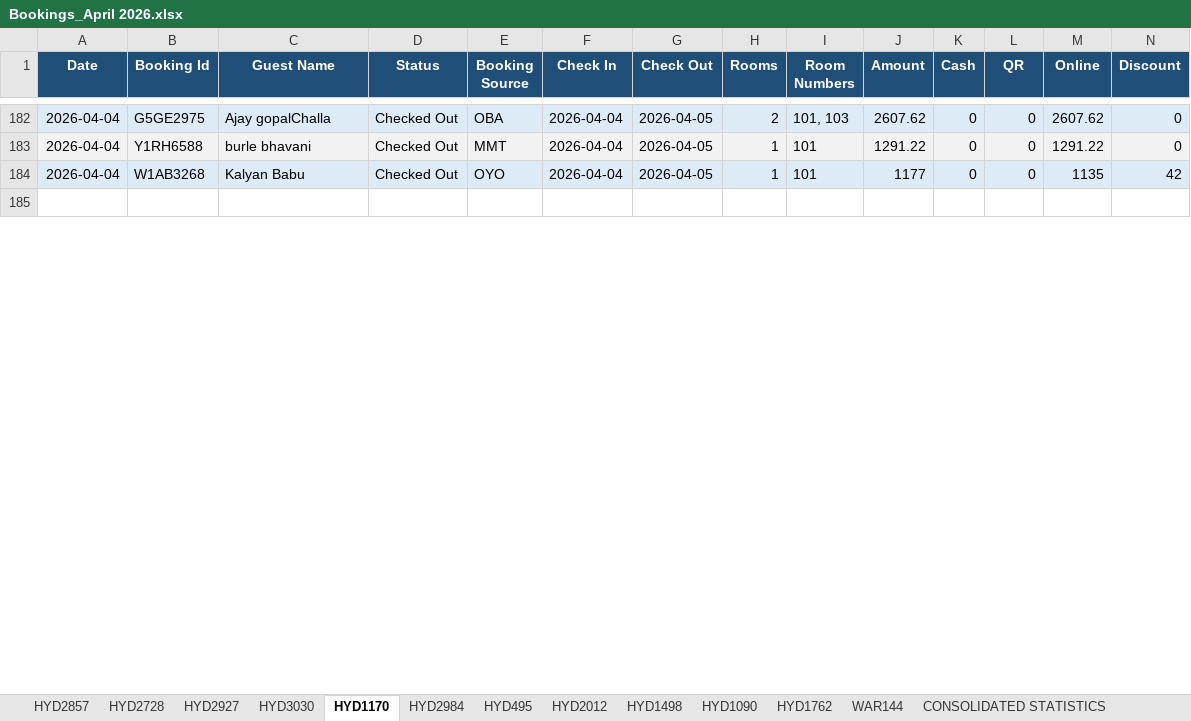
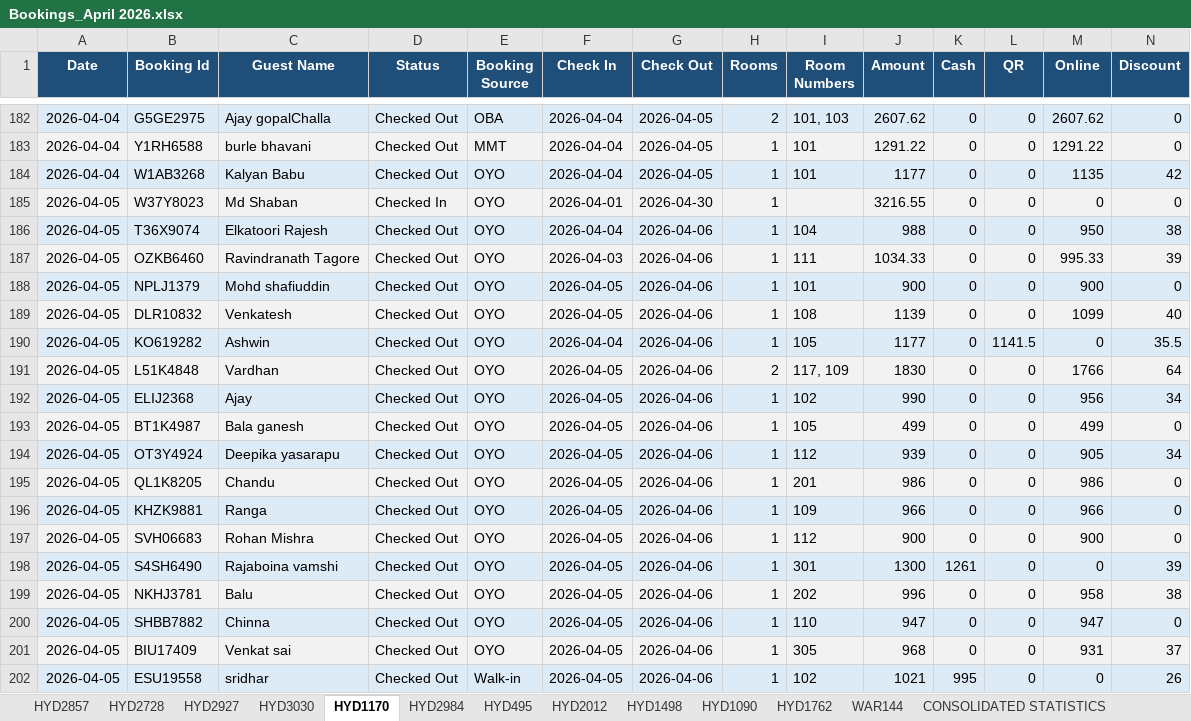
Before and after one commit to propertiesgrouphyd-manager/reports, an Excel workbook: Bookings_April 2026.xlsx, sheet HYD1170, drawn as a sheet; only a part is shown, gaps mark what is left out; the shorter side is filled out with more unchanged rows; values as stored, in another font and other column widths than the file's, no borders; rows hold the shown columns only; the diff covers the shown part only; the diff names each change by its address in the sheet, - before the commit and + after, or states it on an @@ line.

```diff
--- a/Bookings_April 2026.xlsx (sheet HYD1170)
+++ b/Bookings_April 2026.xlsx (sheet HYD1170)
+row 185: 2026-04-05 | W37Y8023 | Md Shaban | Checked In | OYO | 2026-04-01 | 2026-04-30 | 1 |  | 3216.55 | 0 | 0 | 0 | 0
+row 186: 2026-04-05 | T36X9074 | Elkatoori Rajesh | Checked Out | OYO | 2026-04-04 | 2026-04-06 | 1 | 104 | 988 | 0 | 0 | 950 | 38
+row 187: 2026-04-05 | OZKB6460 | Ravindranath Tagore | Checked Out | OYO | 2026-04-03 | 2026-04-06 | 1 | 111 | 1034.33 | 0 | 0 | 995.33 | 39
+row 188: 2026-04-05 | NPLJ1379 | Mohd shafiuddin | Checked Out | OYO | 2026-04-05 | 2026-04-06 | 1 | 101 | 900 | 0 | 0 | 900 | 0
+row 189: 2026-04-05 | DLR10832 | Venkatesh | Checked Out | OYO | 2026-04-05 | 2026-04-06 | 1 | 108 | 1139 | 0 | 0 | 1099 | 40
+row 190: 2026-04-05 | KO619282 | Ashwin | Checked Out | OYO | 2026-04-04 | 2026-04-06 | 1 | 105 | 1177 | 0 | 1141.5 | 0 | 35.5
+row 191: 2026-04-05 | L51K4848 | Vardhan | Checked Out | OYO | 2026-04-05 | 2026-04-06 | 2 | 117, 109 | 1830 | 0 | 0 | 1766 | 64
+row 192: 2026-04-05 | ELIJ2368 | Ajay | Checked Out | OYO | 2026-04-05 | 2026-04-06 | 1 | 102 | 990 | 0 | 0 | 956 | 34
+row 193: 2026-04-05 | BT1K4987 | Bala ganesh | Checked Out | OYO | 2026-04-05 | 2026-04-06 | 1 | 105 | 499 | 0 | 0 | 499 | 0
+row 194: 2026-04-05 | OT3Y4924 | Deepika yasarapu | Checked Out | OYO | 2026-04-05 | 2026-04-06 | 1 | 112 | 939 | 0 | 0 | 905 | 34
+row 195: 2026-04-05 | QL1K8205 | Chandu | Checked Out | OYO | 2026-04-05 | 2026-04-06 | 1 | 201 | 986 | 0 | 0 | 986 | 0
+row 196: 2026-04-05 | KHZK9881 | Ranga | Checked Out | OYO | 2026-04-05 | 2026-04-06 | 1 | 109 | 966 | 0 | 0 | 966 | 0
+row 197: 2026-04-05 | SVH06683 | Rohan Mishra | Checked Out | OYO | 2026-04-05 | 2026-04-06 | 1 | 112 | 900 | 0 | 0 | 900 | 0
+row 198: 2026-04-05 | S4SH6490 | Rajaboina vamshi | Checked Out | OYO | 2026-04-05 | 2026-04-06 | 1 | 301 | 1300 | 1261 | 0 | 0 | 39
+row 199: 2026-04-05 | NKHJ3781 | Balu | Checked Out | OYO | 2026-04-05 | 2026-04-06 | 1 | 202 | 996 | 0 | 0 | 958 | 38
+row 200: 2026-04-05 | SHBB7882 | Chinna | Checked Out | OYO | 2026-04-05 | 2026-04-06 | 1 | 110 | 947 | 0 | 0 | 947 | 0
+row 201: 2026-04-05 | BIU17409 | Venkat sai | Checked Out | OYO | 2026-04-05 | 2026-04-06 | 1 | 305 | 968 | 0 | 0 | 931 | 37
+row 202: 2026-04-05 | ESU19558 | sridhar | Checked Out | Walk-in | 2026-04-05 | 2026-04-06 | 1 | 102 | 1021 | 995 | 0 | 0 | 26
```
Also changed, not shown: 30 added rows, 3 removed rows, 23 edited cells and cell formats elsewhere in this sheet, sheet HYD2984, sheet HYD2728, sheet CONSOLIDATED STATISTICS, sheet HYD1090, sheet HYD495, sheet HYD2857, 6 more sheets.
